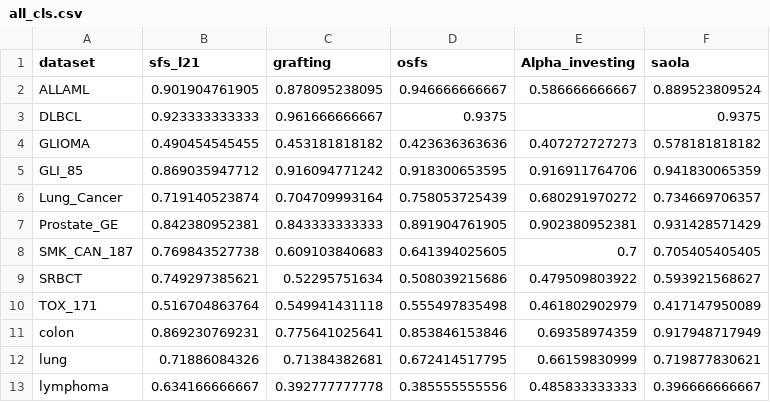
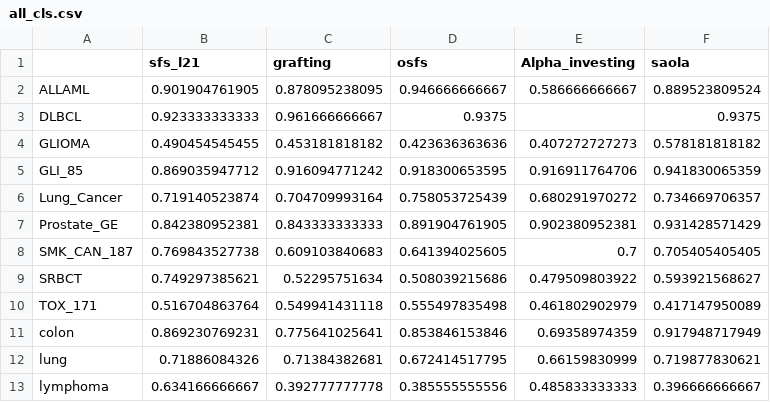
Before and after one commit to zhonghuawu/design, a CSV file: datas/gene/all_result_ab/all_cls.csv, drawn as a sheet.

Commit message:
move datas/gene/all_result_*/draw.py and datas/gene/all_result_*/count_all.py to datas/gene/ and repaint all*.png and re-count all_cls.csv and all_nfs.csv

```diff
--- a/datas/gene/all_result_ab/all_cls.csv
+++ b/datas/gene/all_result_ab/all_cls.csv
@@ -1,2 +1,2 @@
-dataset,sfs_l21,grafting,osfs,Alpha_investing,saola
+,sfs_l21,grafting,osfs,Alpha_investing,saola
 ALLAML,0.901904761905,0.878095238095,0.946666666667,0.586666666667,0.889523809524
```
Also changed, not shown: datas/gene/all_result_dt/all_cls.csv, datas/gene/all_result_lr/all_cls.csv, 48 other files.
